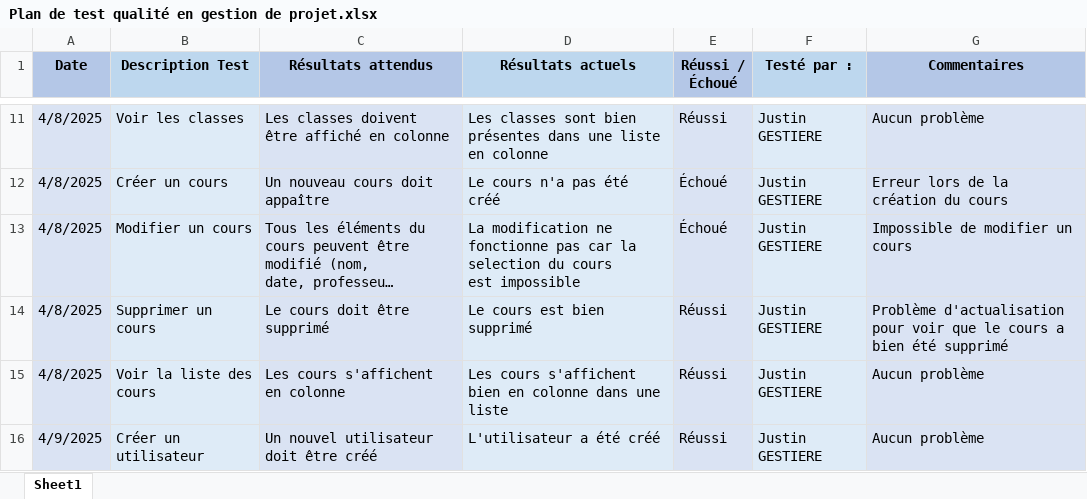
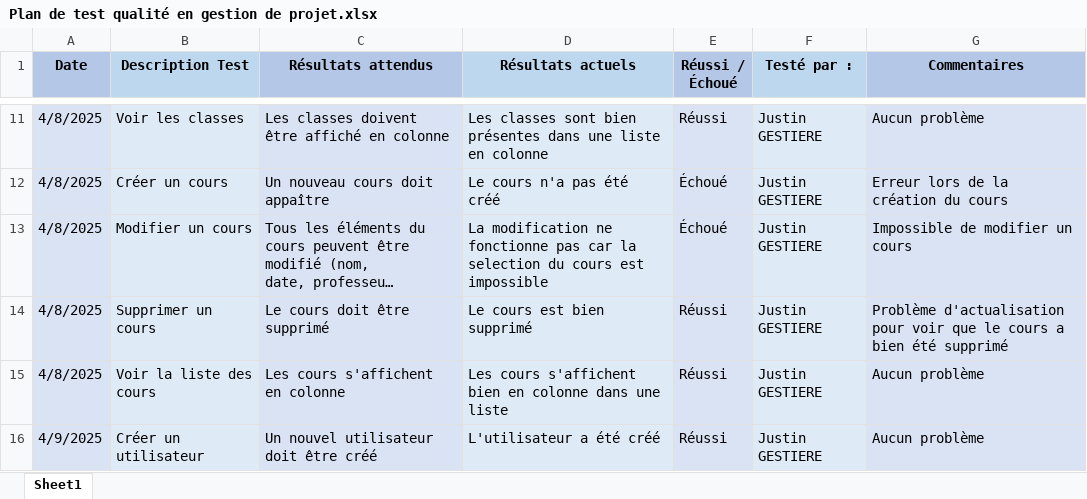
Before and after one commit to JustinGestiere/Web_Formation, an Excel workbook: DOCUMENTATION/Plan de test qualité en gestion de projet.xlsx, sheet Sheet1, drawn as a sheet; only a part is shown, gaps mark what is left out; long unchanged cells end in …; values as stored, in another font and other column widths than the file's, no borders; the diff names each change by its address in the sheet, - before the commit and + after, or states it on an @@ line.

Commit message:
test

```diff
--- a/DOCUMENTATION/Plan de test qualité en gestion de projet.xlsx (sheet Sheet1)
+++ b/DOCUMENTATION/Plan de test qualité en gestion de projet.xlsx (sheet Sheet1)
-D13 (Résultats actuels): …est impossible
+D13 (Résultats actuels): …est impossible
```
Also changed, not shown: 3 other files.
